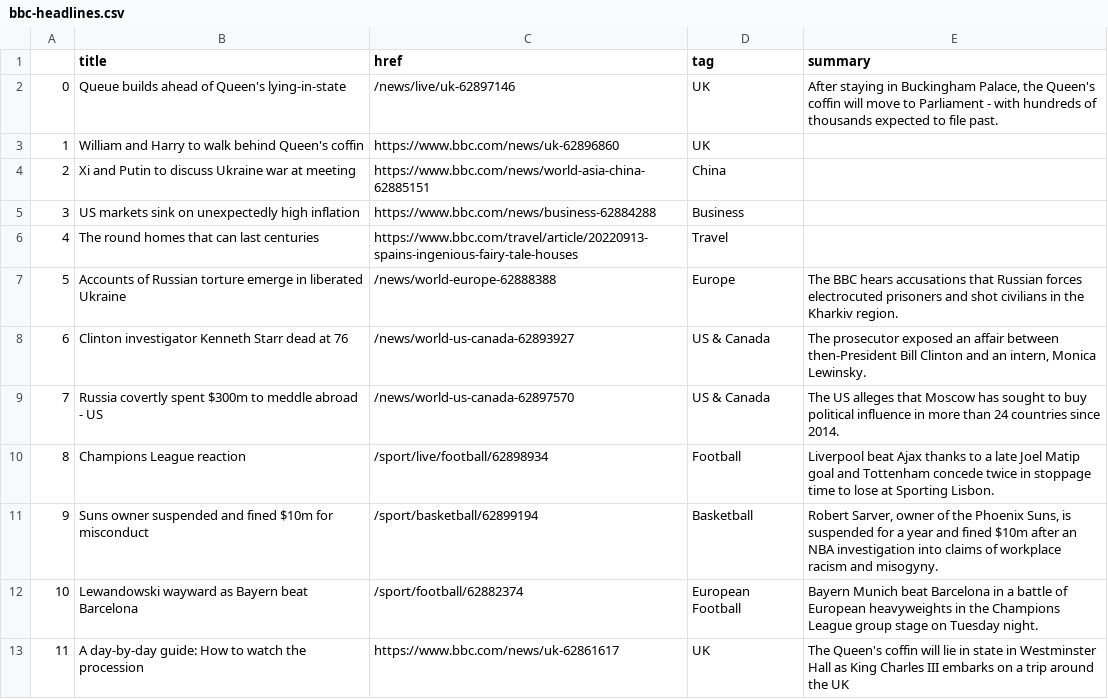
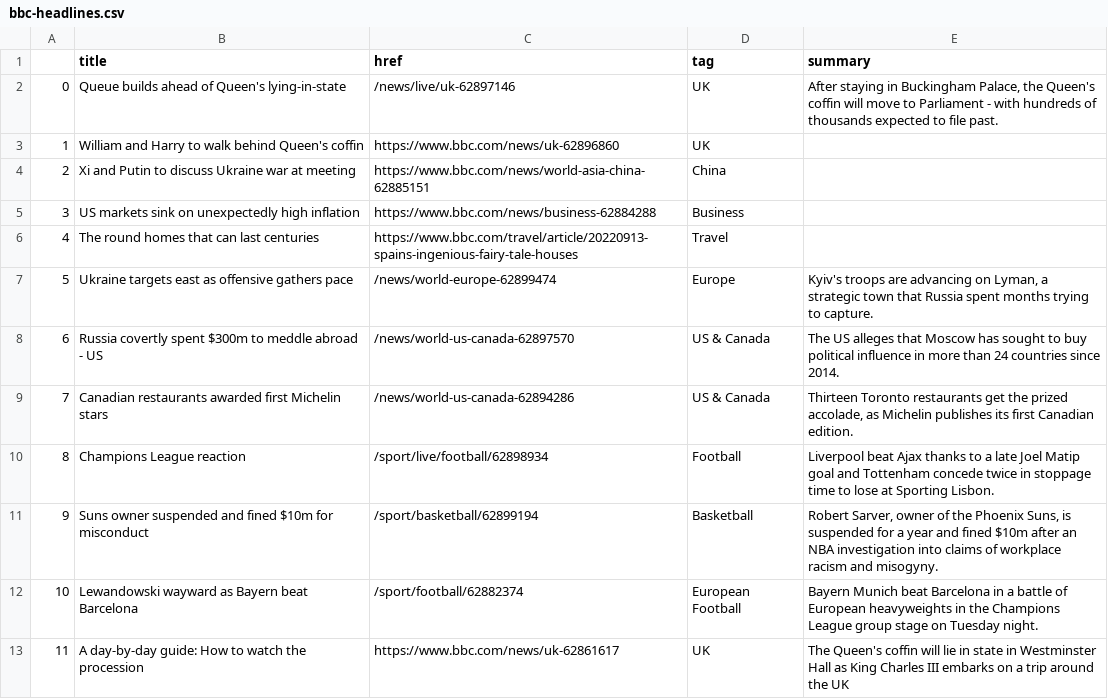
Before and after one commit to tunabellybella/Scraper, a CSV file: bbc-headlines.csv, drawn as a sheet; only a part is shown.

```diff
--- a/bbc-headlines.csv
+++ b/bbc-headlines.csv
@@ -6,5 +6,5 @@
 4,The round homes that can last centuries,https://www.bbc.com/travel/article/20220913-spains-ingenious-fairy-tale-houses,Travel,
-5,Accounts of Russian torture emerge in liberated Ukraine,/news/world-europe-62888388,Europe,The BBC hears accusations that Russian forces electrocuted prisoners and shot civilians in the Kharkiv region.
-6,Clinton investigator Kenneth Starr dead at 76,/news/world-us-canada-62893927,US & Canada,"The prosecutor exposed an affair between then-President Bill Clinton and an intern, Monica Lewinsky."
-7,Russia covertly spent $300m to meddle abroad - US,/news/world-us-canada-62897570,US & Canada,The US alleges that Moscow has sought to buy political influence in more than 24 countries since 2014.
+5,Ukraine targets east as offensive gathers pace,/news/world-europe-62899474,Europe,"Kyiv's troops are advancing on Lyman, a strategic town that Russia spent months trying to capture."
+6,Russia covertly spent $300m to meddle abroad - US,/news/world-us-canada-62897570,US & Canada,The US alleges that Moscow has sought to buy political influence in more than 24 countries since 2014.
+7,Canadian restaurants awarded first Michelin stars,/news/world-us-canada-62894286,US & Canada,"Thirteen Toronto restaurants get the prized accolade, as Michelin publishes its first Canadian edition."
 8,Champions League reaction,/sport/live/football/62898934,Football,Liverpool beat Ajax thanks to a late Joel Matip goal and Tottenham concede twice in stoppage time to lose at Sporting Lisbon.
```
